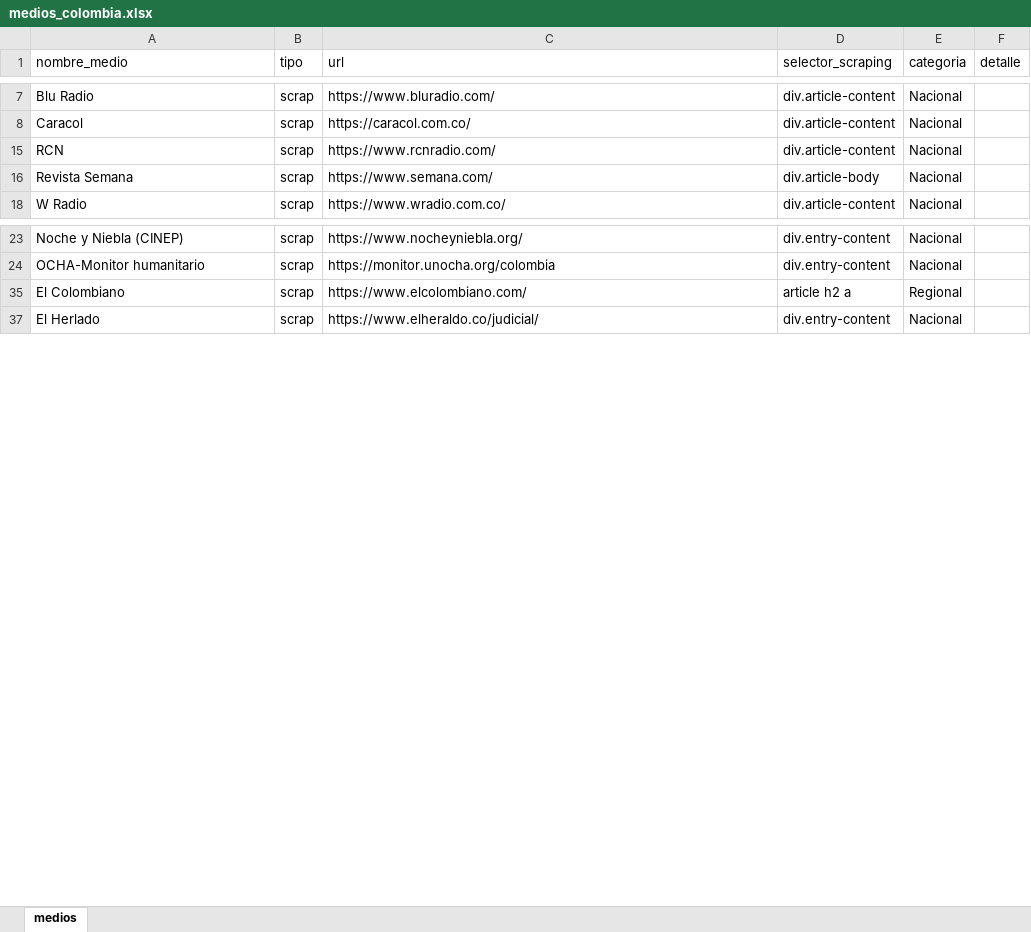
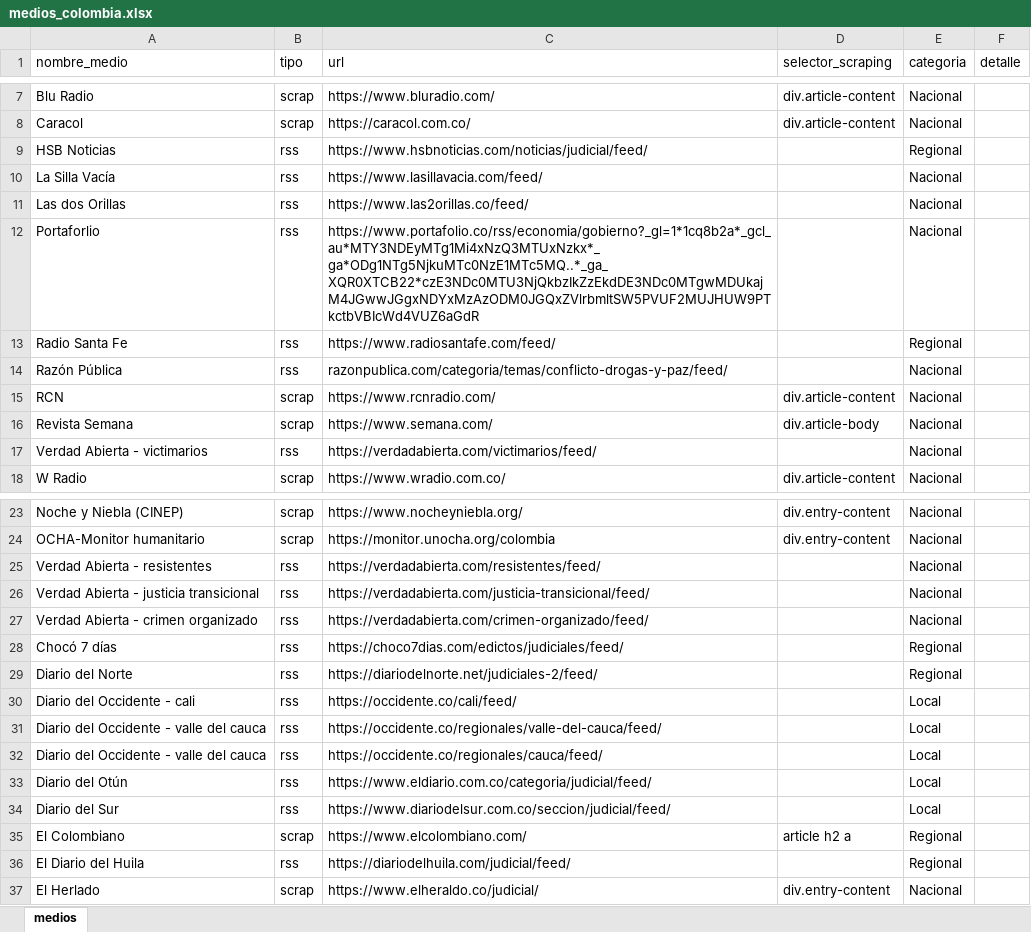
Before and after one commit to sergiouran/noticias_scraper, an Excel workbook: medios_colombia.xlsx, sheet medios, drawn as a sheet; only a part is shown, gaps mark what is left out; values as stored, in another font and other column widths than the file's, no borders; the diff covers the shown part only; the diff names each change by its address in the sheet, - before the commit and + after, or states it on an @@ line.

Commit message:
Add files via upload

```diff
--- a/medios_colombia.xlsx (sheet medios)
+++ b/medios_colombia.xlsx (sheet medios)
@@ row 9 unhidden: HSB Noticias | rss | https://www.hsbnoticias.com/noticias/judicial/feed/ |  | Regional @@
@@ row 10 unhidden: La Silla Vacía | rss | https://www.lasillavacia.com/feed/ |  | Nacional @@
@@ row 11 unhidden: Las dos Orillas | rss | https://www.las2orillas.co/feed/ |  | Nacional @@
@@ row 12 unhidden: Portaforlio | rss | https://www.portafolio.co/rss/economia/gobierno?_gl=1*1cq8b2a*_gcl_au*MTY3NDEyMTg1Mi4xNzQ3MTUxNzkx*_ga*ODg1NTg5NjkuMTc0NzE1MTc5MQ..*_ga_XQR0XTCB22*czE3NDc0MTU3NjQkbzIkZzEkdDE3NDc0MTgwMDUkajM4JGwwJGgxNDYxMzAzODM0JGQxZVlrbmltSW5PVUF2MUJHUW9PTkctbVBIcWd4VUZ6aGdR |  | Nacional @@
@@ row 13 unhidden: Radio Santa Fe | rss | https://www.radiosantafe.com/feed/ |  | Regional @@
@@ row 14 unhidden: Razón Pública | rss | razonpublica.com/categoria/temas/conflicto-drogas-y-paz/feed/ |  | Nacional @@
@@ row 17 unhidden: Verdad Abierta - victimarios | rss | https://verdadabierta.com/victimarios/feed/ |  | Nacional @@
@@ row 25 unhidden: Verdad Abierta - resistentes | rss | https://verdadabierta.com/resistentes/feed/ |  | Nacional @@
@@ row 26 unhidden: Verdad Abierta - justicia transicional | rss | https://verdadabierta.com/justicia-transicional/feed/ |  | Nacional @@
@@ row 27 unhidden: Verdad Abierta - crimen organizado | rss | https://verdadabierta.com/crimen-organizado/feed/ |  | Nacional @@
@@ row 28 unhidden: Chocó 7 días | rss | https://choco7dias.com/edictos/judiciales/feed/ |  | Regional @@
@@ row 29 unhidden: Diario del Norte | rss | https://diariodelnorte.net/judiciales-2/feed/ |  | Regional @@
@@ row 30 unhidden: Diario del Occidente - cali | rss | https://occidente.co/cali/feed/ |  | Local @@
@@ row 31 unhidden: Diario del Occidente - valle del cauca | rss | https://occidente.co/regionales/valle-del-cauca/feed/ |  | Local @@
@@ row 32 unhidden: Diario del Occidente - valle del cauca | rss | https://occidente.co/regionales/cauca/feed/ |  | Local @@
@@ row 33 unhidden: Diario del Otún | rss | https://www.eldiario.com.co/categoria/judicial/feed/ |  | Local @@
@@ row 34 unhidden: Diario del Sur | rss | https://www.diariodelsur.com.co/seccion/judicial/feed/ |  | Local @@
@@ row 36 unhidden: El Diario del Huila | rss | https://diariodelhuila.com/judicial/feed/ |  | Regional @@
```
Also changed, not shown: 9 hidden or unhidden rows elsewhere in this sheet, hidden cells.
